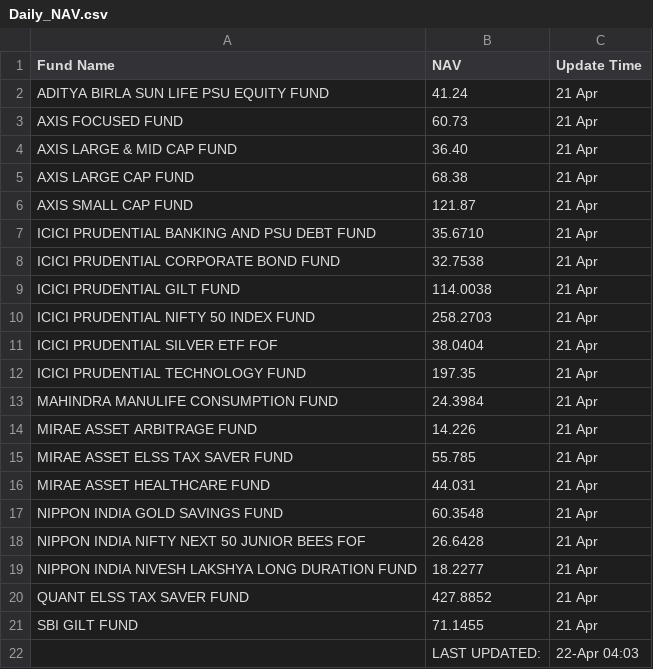
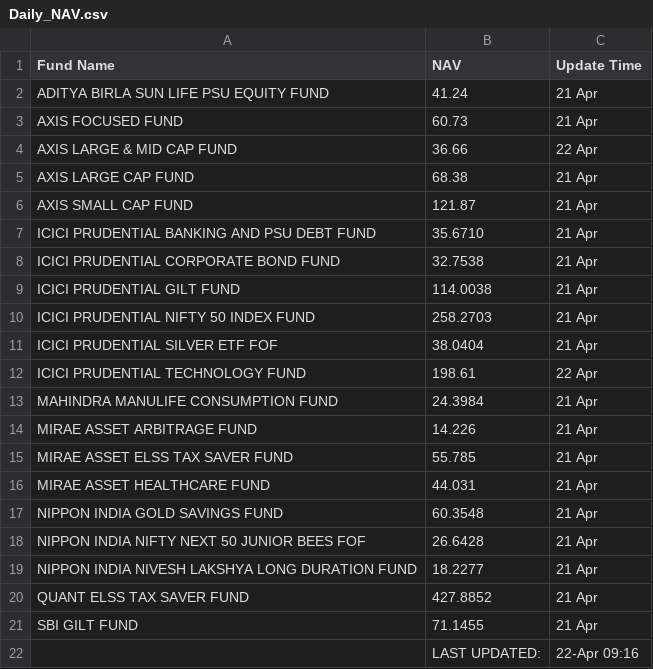
Before and after one commit to saikat-pundit/Index-NAVs, a CSV file: Data/Daily_NAV.csv, drawn as a sheet.

```diff
--- a/Data/Daily_NAV.csv
+++ b/Data/Daily_NAV.csv
@@ -3,3 +3,3 @@ ADITYA BIRLA SUN LIFE PSU EQUITY FUND,41.24,21 Apr
 AXIS FOCUSED FUND,60.73,21 Apr
-AXIS LARGE & MID CAP FUND,36.40,21 Apr
+AXIS LARGE & MID CAP FUND,36.66,22 Apr
 AXIS LARGE CAP FUND,68.38,21 Apr
@@ -11,3 +11,3 @@ ICICI PRUDENTIAL NIFTY 50 INDEX FUND,258.2703,21 Apr
 ICICI PRUDENTIAL SILVER ETF FOF,38.0404,21 Apr
-ICICI PRUDENTIAL TECHNOLOGY FUND,197.35,21 Apr
+ICICI PRUDENTIAL TECHNOLOGY FUND,198.61,22 Apr
 MAHINDRA MANULIFE CONSUMPTION FUND,24.3984,21 Apr
@@ -21,2 +21,2 @@ QUANT ELSS TAX SAVER FUND,427.8852,21 Apr
 SBI GILT FUND,71.1455,21 Apr
-,LAST UPDATED:,22-Apr 04:03
+,LAST UPDATED:,22-Apr 09:16
```
